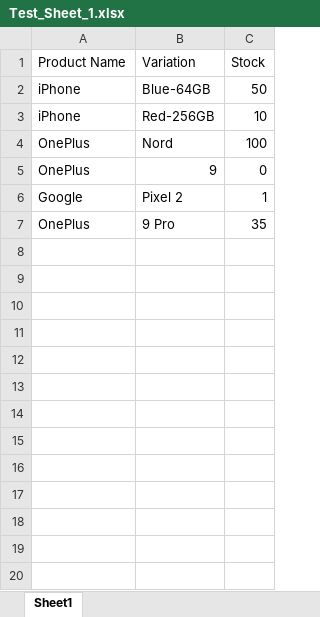
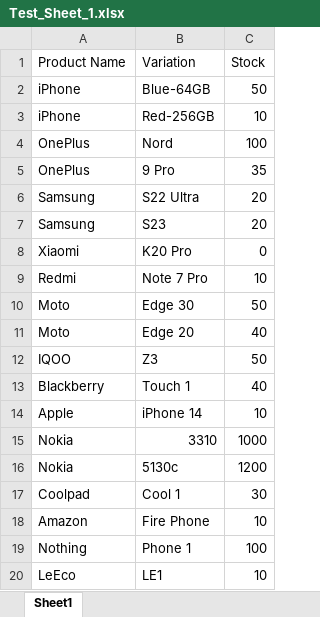
Before and after one commit to RaunakMandal/excel-parser-django, an Excel workbook: Test_Sheet_1.xlsx, sheet Sheet1, drawn as a sheet; values as stored, in another font and other column widths than the file's, no borders; charts and pictures not drawn; removed rows and columns are numbered as before the commit, all else as after; the diff names each change by its address in the sheet, - before the commit and + after, or states it on an @@ line.

```diff
--- a/Test_Sheet_1.xlsx (sheet Sheet1)
+++ b/Test_Sheet_1.xlsx (sheet Sheet1)
-row 5: OnePlus | 9 | 0
-row 6: Google | Pixel 2 | 1
+row 6: Samsung | S22 Ultra | 20
+row 7: Samsung | S23 | 20
+row 8: Xiaomi | K20 Pro | 0
+row 9: Redmi | Note 7 Pro | 10
+row 10: Moto | Edge 30 | 50
+row 11: Moto | Edge 20 | 40
+row 12: IQOO | Z3 | 50
+row 13: Blackberry | Touch 1 | 40
+row 14: Apple | iPhone 14 | 10
+row 15: Nokia | 3310 | 1000
+row 16: Nokia | 5130c | 1200
+row 17: Coolpad | Cool 1 | 30
+row 18: Amazon | Fire Phone | 10
+row 19: Nothing | Phone 1 | 100
+row 20: LeEco | LE1 | 10
```
Also changed, not shown: charts or pictures, 6 other files.
